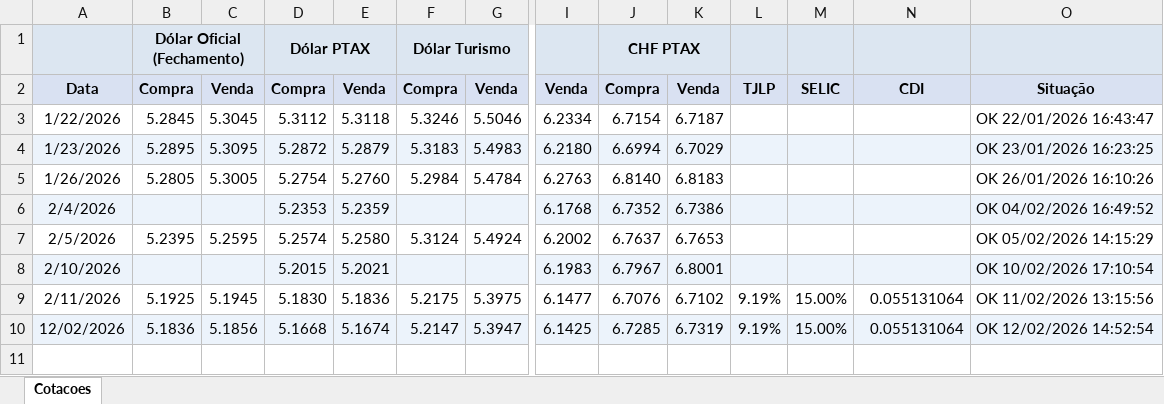
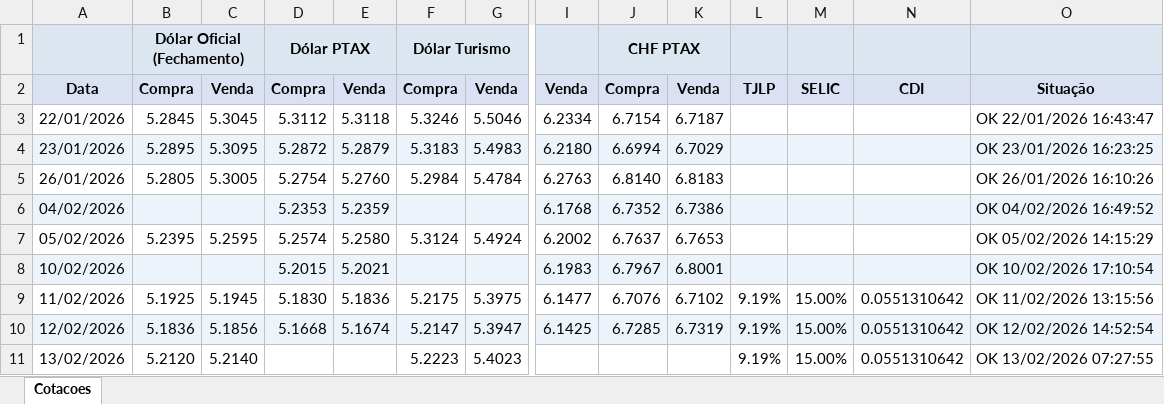
Before and after one commit to davidsczanotti/cotacoes_moedas, an Excel workbook: planilhas/cotacoes.xlsx, sheet Cotacoes, drawn as a sheet; only a part is shown, gaps mark what is left out; values as stored, in another font and other column widths than the file's, no borders; rows hold the shown columns only; the diff names each change by its address in the sheet, - before the commit and + after, or states it on an @@ line.

```diff
--- a/planilhas/cotacoes.xlsx (sheet Cotacoes)
+++ b/planilhas/cotacoes.xlsx (sheet Cotacoes)
-A3: 1/22/2026
+A3: 22/01/2026
-A4: 1/23/2026
+A4: 23/01/2026
-A5: 1/26/2026
+A5: 26/01/2026
-A6: 2/4/2026
+A6: 04/02/2026
-A7: 2/5/2026
+A7: 05/02/2026
-A8: 2/10/2026
+A8: 10/02/2026
-A9: 2/11/2026
+A9: 11/02/2026
-N9:N10: 0.055131064
+N9:N10: 0.0551310642
+row 11: 13/02/2026 | 5.2120 | 5.2140 |  |  | 5.2223 | 5.4023 |  |  |  | 9.19% | 15.00% | 0.0551310642 | OK 13/02/2026 07:27:55
```
Also changed, not shown: 3 other files.
